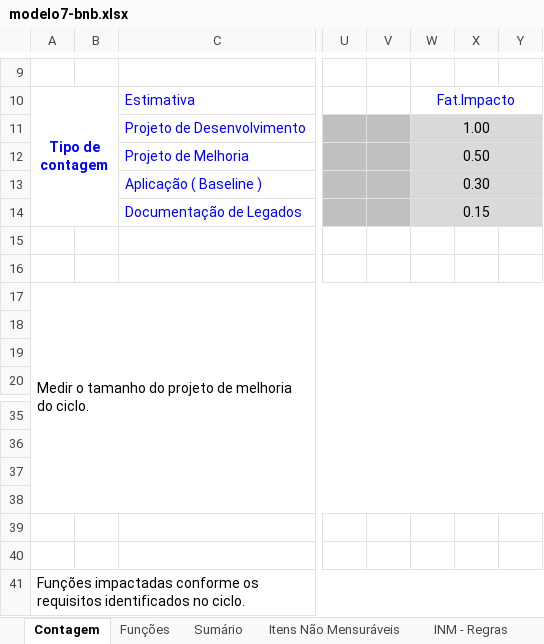
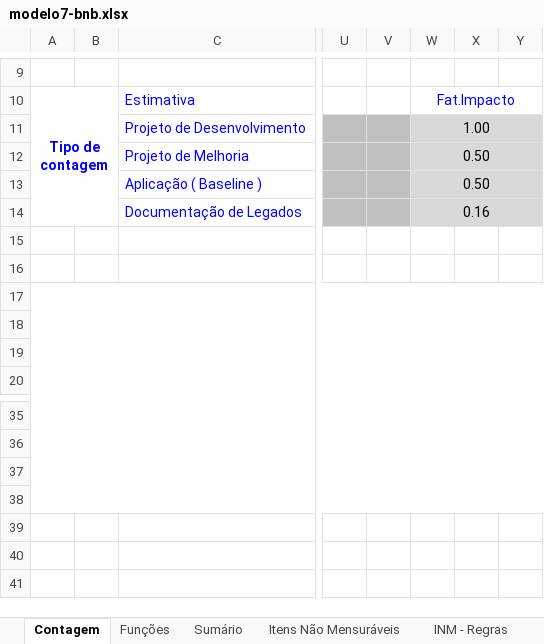
Before and after one commit to victorafarias/abaco, an Excel workbook: backend/src/main/resources/reports/planilhas/modelo7-bnb.xlsx, sheet Contagem, drawn as a sheet; only a part is shown, gaps mark what is left out; values as stored, in another font and other column widths than the file's, no borders; charts and pictures not drawn; rows hold the shown columns only; the diff names each change by its address in the sheet, - before the commit and + after, or states it on an @@ line.

Commit message:
Trocar o modelo 7 bnb - BASIS-277368

```diff
--- a/backend/src/main/resources/reports/planilhas/modelo7-bnb.xlsx (sheet Contagem)
+++ b/backend/src/main/resources/reports/planilhas/modelo7-bnb.xlsx (sheet Contagem)
-W13: 0.30
+W13: 0.50
-W14: 0.15
+W14: 0.16
-A17: Medir o tamanho do projeto de melhoria do ciclo.
+A17: (empty)
-row 41: Funções impactadas conforme os requisitos identificados no ciclo.
```
Also changed, not shown: sheet Sumário, formulas that keep their value, charts or pictures.
